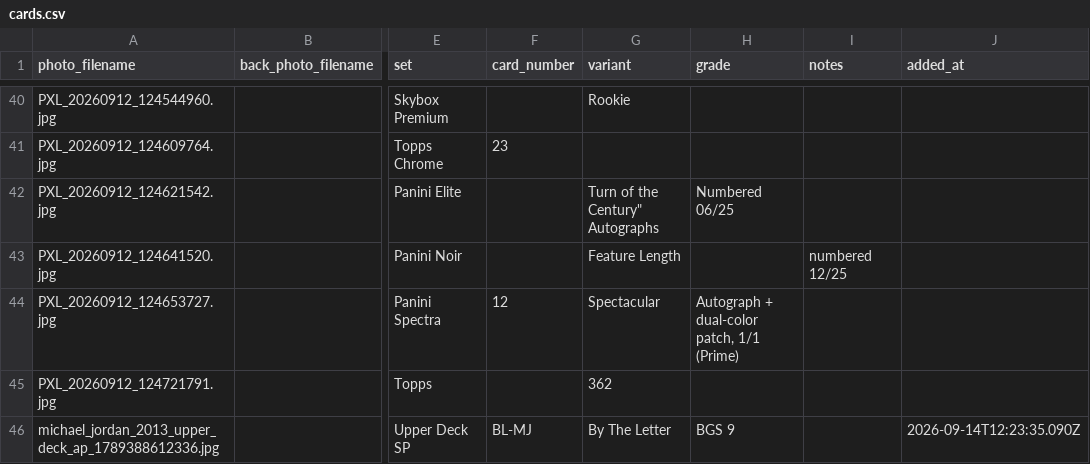
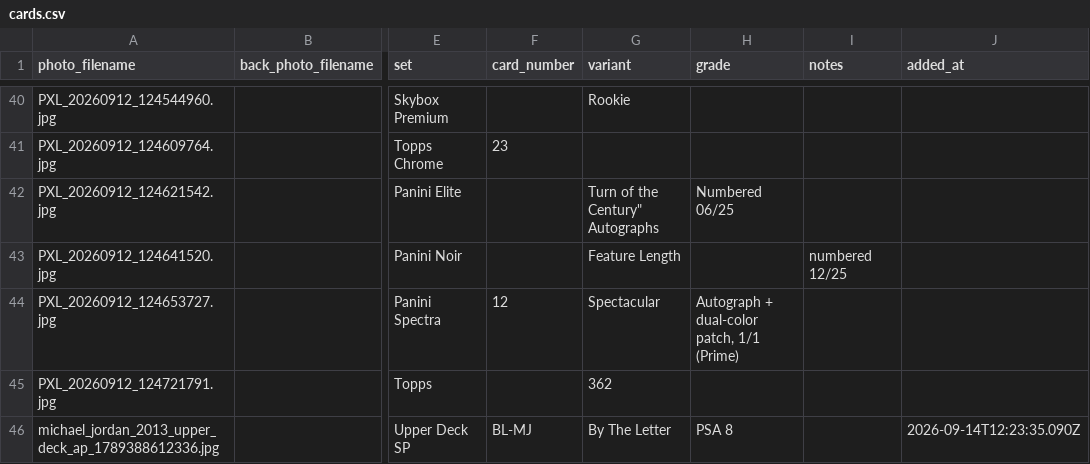
Before and after one commit to Punter977/card-ledger, a CSV file: docs/data/cards.csv, drawn as a sheet; only a part is shown, gaps mark what is left out; the diff names each change by its address in the sheet, - before the commit and + after, or states it on an @@ line.

Commit message:
Edit card: Michael Jordan - Upper Deck SP

```diff
--- a/docs/data/cards.csv
+++ b/docs/data/cards.csv
-H46 (grade): BGS 9
+H46 (grade): PSA 8
```
